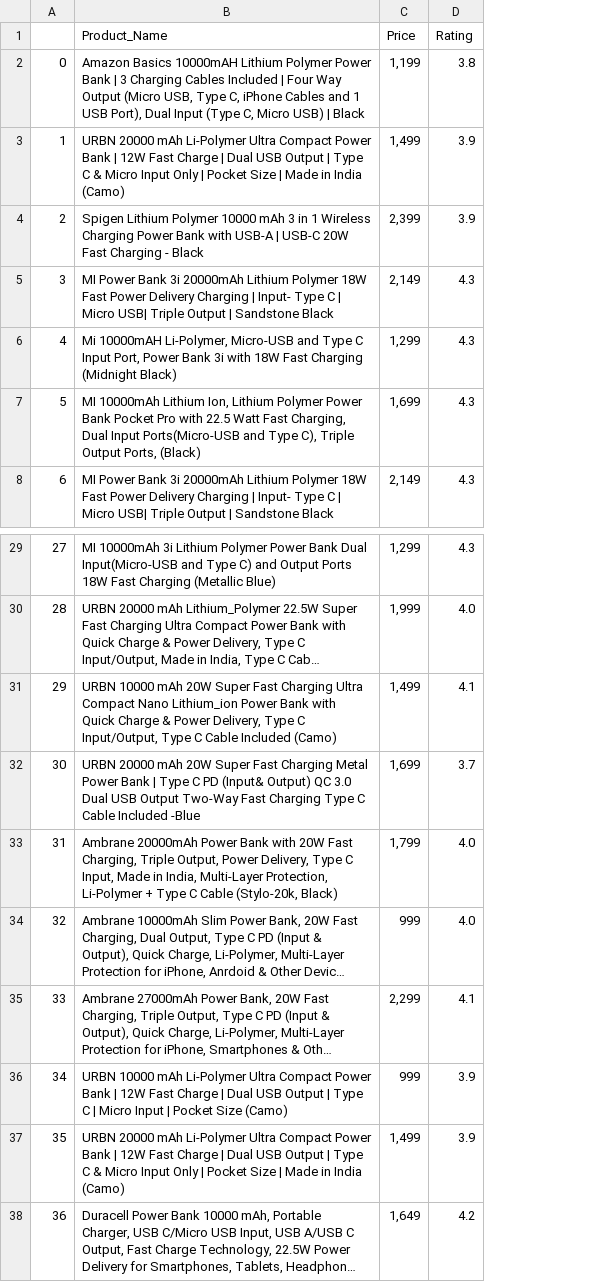
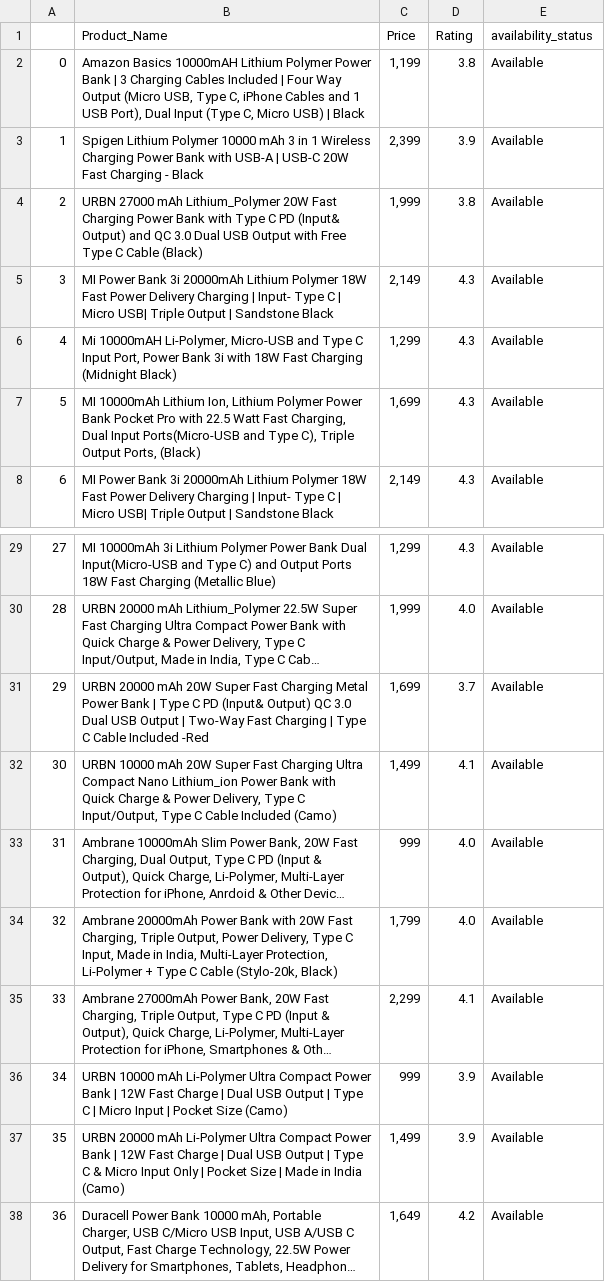
Before and after one commit to ArchanaKumari202068/amazon_web_scraping, a CSV file: data.csv, drawn as a sheet; only a part is shown, gaps mark what is left out; long unchanged cells end in …; removed rows and columns are numbered as before the commit, all else as after; the diff names each change by its address in the sheet, - before the commit and + after, or states it on an @@ line.

```diff
--- a/data.csv
+++ b/data.csv
+column E (availability_status), rows 2-3: Available | Available; rows 5-8: all Available; rows 29-30: Available | Available; row 32: Available; rows 34-38: all Available
-row 3: 1 | URBN 20000 mAh Li-Polymer Ultra Compact Power Bank | 12W Fast Charge | Dual USB Output | Type C & Micro Input Only | Pocket Size | Made in India (Camo) | 1,499 | 3.9
@@ column A renumbered between rows 3 and 34 @@
+row 4: 2 | URBN 27000 mAh Lithium_Polymer 20W Fast Charging Power Bank with Type C PD (Input& Output) and QC 3.0 Dual USB Output with Free Type C Cable (Black) | 1,999 | 3.8 | Available
+row 31: 29 | URBN 20000 mAh 20W Super Fast Charging Metal Power Bank | Type C PD (Input& Output) QC 3.0 Dual USB Output | Two-Way Fast Charging | Type C Cable Included -Red | 1,699 | 3.7 | Available
-row 32: 30 | URBN 20000 mAh 20W Super Fast Charging Metal Power Bank | Type C PD (Input& Output) QC 3.0 Dual USB Output Two-Way Fast Charging Type C Cable Included -Blue | 1,699 | 3.7
@@ row 34 moved to row 33: 31 @@
```
Also changed, not shown: 1 other file.
